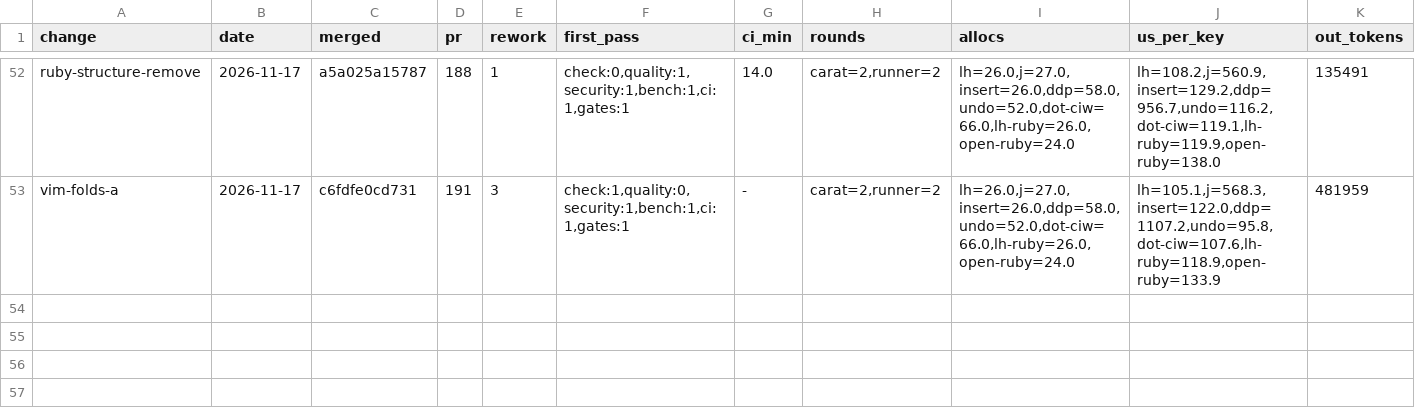
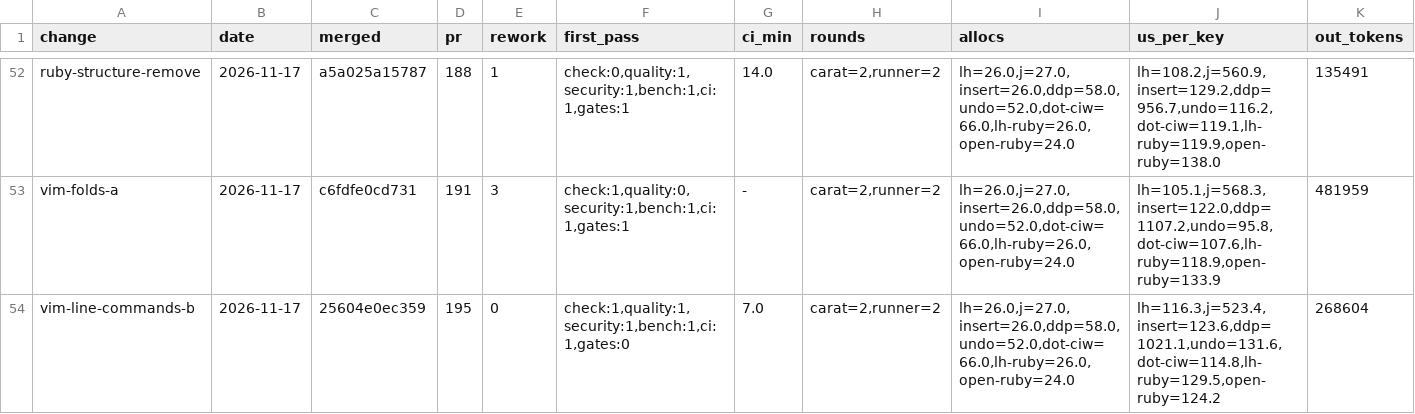
Before and after one commit to oraul/carat, a TSV file: docs/metrics-feature.tsv, drawn as a sheet; only a part is shown, gaps mark what is left out; rows hold the shown columns only; the diff names each change by its address in the sheet, - before the commit and + after, or states it on an @@ line.

```diff
--- a/docs/metrics-feature.tsv
+++ b/docs/metrics-feature.tsv
+row 54: vim-line-commands-b | 2026-11-17 | 25604e0ec359 | 195 | 0 | check:1,quality:1,security:1,bench:1,ci:1,gates:0 | 7.0 | carat=2,runner=2 | lh=26.0,j=27.0,insert=26.0,ddp=58.0,undo=52.0,dot-ciw=66.0,lh-ruby=26.0,open-ruby=24.0 | lh=116.3,j=523.4,insert=123.6,ddp=1021.1,undo=131.6,dot-ciw=114.8,lh-ruby=129.5,open-ruby=124.2 | 268604
```
Also changed, not shown: 2 other files.
